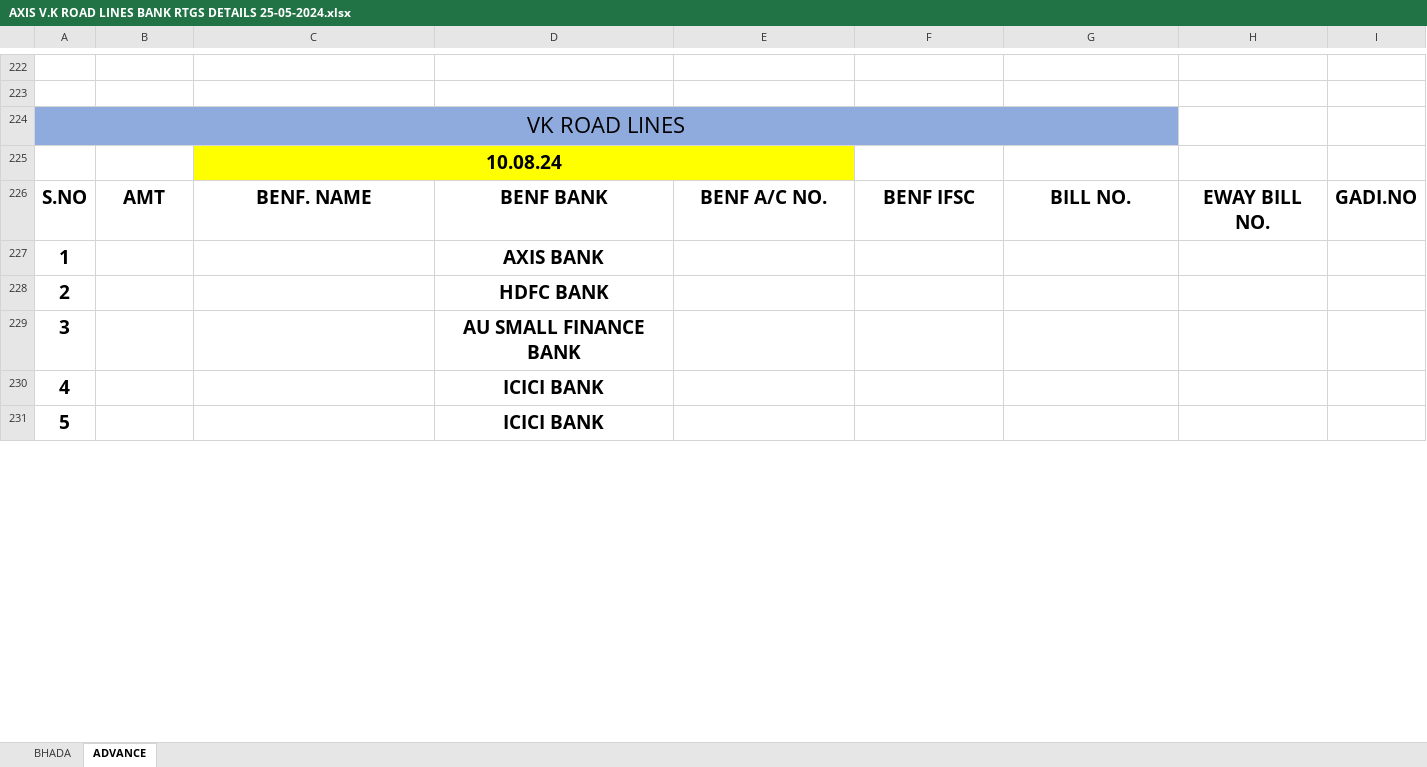
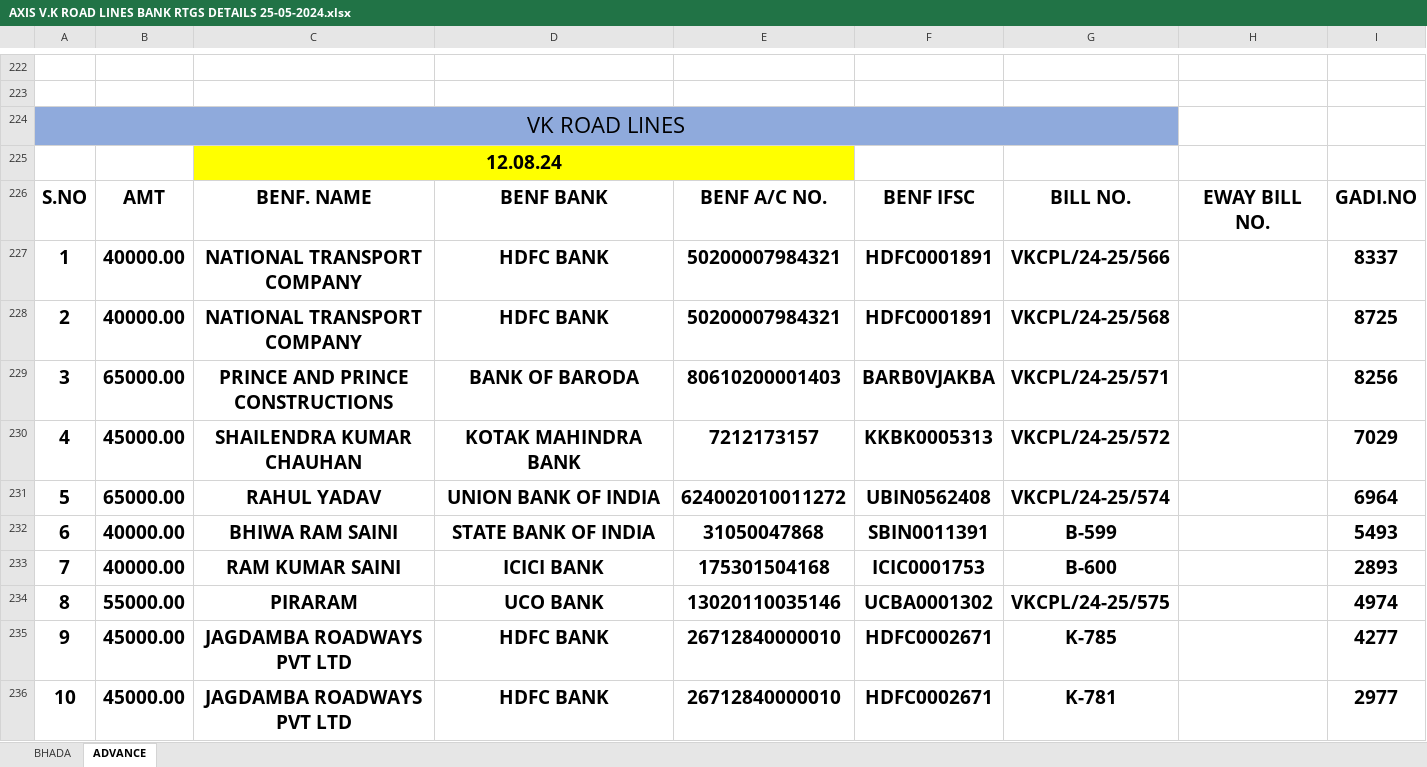
Before and after one commit to Ezdpk1573e/VK-COAL, an Excel workbook: AXIS V.K ROAD LINES BANK RTGS DETAILS 25-05-2024.xlsx, sheet ADVANCE, drawn as a sheet; only a part is shown, gaps mark what is left out; values as stored, in another font and other column widths than the file's, no borders; conditional formats not drawn; removed rows and columns are numbered as before the commit, all else as after; the diff covers the shown part only; the diff names each change by its address in the sheet, - before the commit and + after, or states it on an @@ line.

```diff
--- a/AXIS V.K ROAD LINES BANK RTGS DETAILS 25-05-2024.xlsx (sheet ADVANCE)
+++ b/AXIS V.K ROAD LINES BANK RTGS DETAILS 25-05-2024.xlsx (sheet ADVANCE)
-C225: 10.08.24
+C225: 12.08.24
-row 227: 1 |  |  | AXIS BANK
-row 228: 2 |  |  | HDFC BANK
-row 229: 3 |  |  | AU SMALL FINANCE BANK
-row 230: 4 |  |  | ICICI BANK
-row 231: 5 |  |  | ICICI BANK
+row 227: 1 | 40000.00 | NATIONAL TRANSPORT COMPANY | HDFC BANK | 50200007984321 | HDFC0001891 | VKCPL/24-25/566 |  | 8337
+row 228: 2 | 40000.00 | NATIONAL TRANSPORT COMPANY | HDFC BANK | 50200007984321 | HDFC0001891 | VKCPL/24-25/568 |  | 8725
+row 229: 3 | 65000.00 | PRINCE AND PRINCE CONSTRUCTIONS | BANK OF BARODA | 80610200001403 | BARB0VJAKBA | VKCPL/24-25/571 |  | 8256
+row 230: 4 | 45000.00 | SHAILENDRA KUMAR CHAUHAN | KOTAK MAHINDRA BANK | 7212173157 | KKBK0005313 | VKCPL/24-25/572 |  | 7029
+row 231: 5 | 65000.00 | RAHUL YADAV | UNION BANK OF INDIA | 624002010011272 | UBIN0562408 | VKCPL/24-25/574 |  | 6964
+row 232: 6 | 40000.00 | BHIWA RAM SAINI | STATE BANK OF INDIA | 31050047868 | SBIN0011391 | B-599 |  | 5493
+row 233: 7 | 40000.00 | RAM KUMAR SAINI | ICICI BANK | 175301504168 | ICIC0001753 | B-600 |  | 2893
+row 234: 8 | 55000.00 | PIRARAM | UCO BANK | 13020110035146 | UCBA0001302 | VKCPL/24-25/575 |  | 4974
+row 235: 9 | 45000.00 | JAGDAMBA ROADWAYS PVT LTD | HDFC BANK | 26712840000010 | HDFC0002671 | K-785 |  | 4277
+row 236: 10 | 45000.00 | JAGDAMBA ROADWAYS PVT LTD | HDFC BANK | 26712840000010 | HDFC0002671 | K-781 |  | 2977
```
Also changed, not shown: 13 added rows and 9 edited cells elsewhere in this sheet, sheet BHADA, SANDEEP STAFF.xlsx, SHUKLA FIELD.xlsx, 15 other files.
